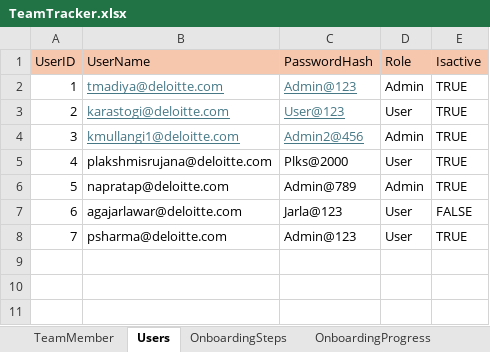
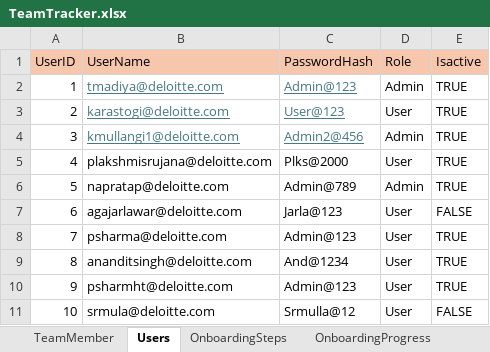
Before and after one commit to rk20597/TeamTracker, an Excel workbook: Data/TeamTracker.xlsx, sheet Users, drawn as a sheet; values as stored, in another font and other column widths than the file's, no borders; the diff names each change by its address in the sheet, - before the commit and + after, or states it on an @@ line.

```diff
--- a/Data/TeamTracker.xlsx (sheet Users)
+++ b/Data/TeamTracker.xlsx (sheet Users)
+row 9: 8 | ananditsingh@deloitte.com | And@1234 | User | TRUE
+row 10: 9 | psharmht@deloitte.com | Admin@123 | User | TRUE
+row 11: 10 | srmula@deloitte.com | Srmulla@12 | User | FALSE
```
Also changed, not shown: sheet OnboardingProgress, sheet OnboardingSteps, sheet Training Status.
